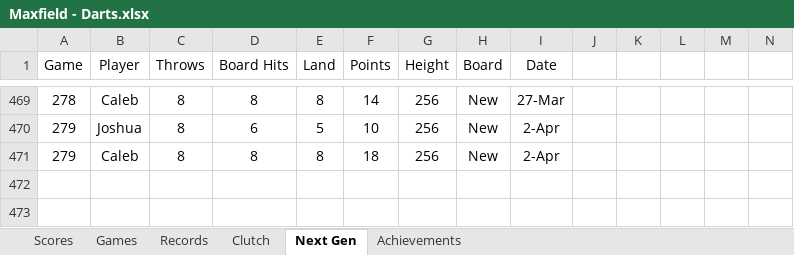
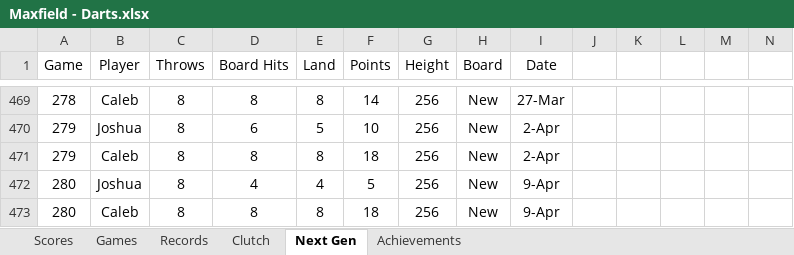
Before and after one commit to CalebSkinner1/DartsAnalysis, an Excel workbook: Maxfield - Darts.xlsx, sheet Next Gen, drawn as a sheet; only a part is shown, gaps mark what is left out; values as stored, in another font and other column widths than the file's, no borders; charts and pictures and table styles not drawn; rows hold the shown columns only; the diff names each change by its address in the sheet, - before the commit and + after, or states it on an @@ line.

```diff
--- a/Maxfield - Darts.xlsx (sheet Next Gen)
+++ b/Maxfield - Darts.xlsx (sheet Next Gen)
+row 472: 280 | Joshua | 8 | 4 | 4 | 5 | 256 | New | 9-Apr
+row 473: 280 | Caleb | 8 | 8 | 8 | 18 | 256 | New | 9-Apr
```
Also changed, not shown: sheet Scores.
